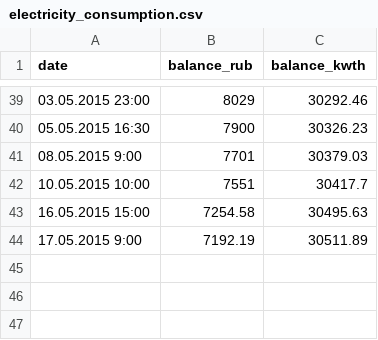
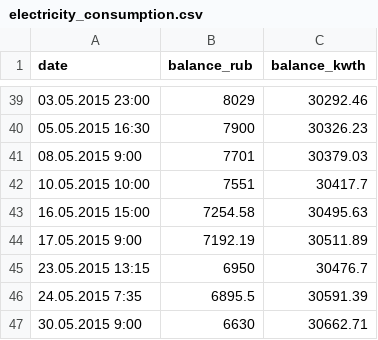
Before and after one commit to iMissile/R.projects, a CSV file: 40 Opaliha_consumption/electricity_consumption.csv, drawn as a sheet; only a part is shown, gaps mark what is left out; the diff names each change by its address in the sheet, - before the commit and + after, or states it on an @@ line.

```diff
--- a/40 Opaliha_consumption/electricity_consumption.csv
+++ b/40 Opaliha_consumption/electricity_consumption.csv
+row 45: 23.05.2015 13:15 | 6950 | 30476.7
+row 46: 24.05.2015 7:35 | 6895.5 | 30591.39
+row 47: 30.05.2015 9:00 | 6630 | 30662.71
```
Also changed, not shown: 2 other files.
